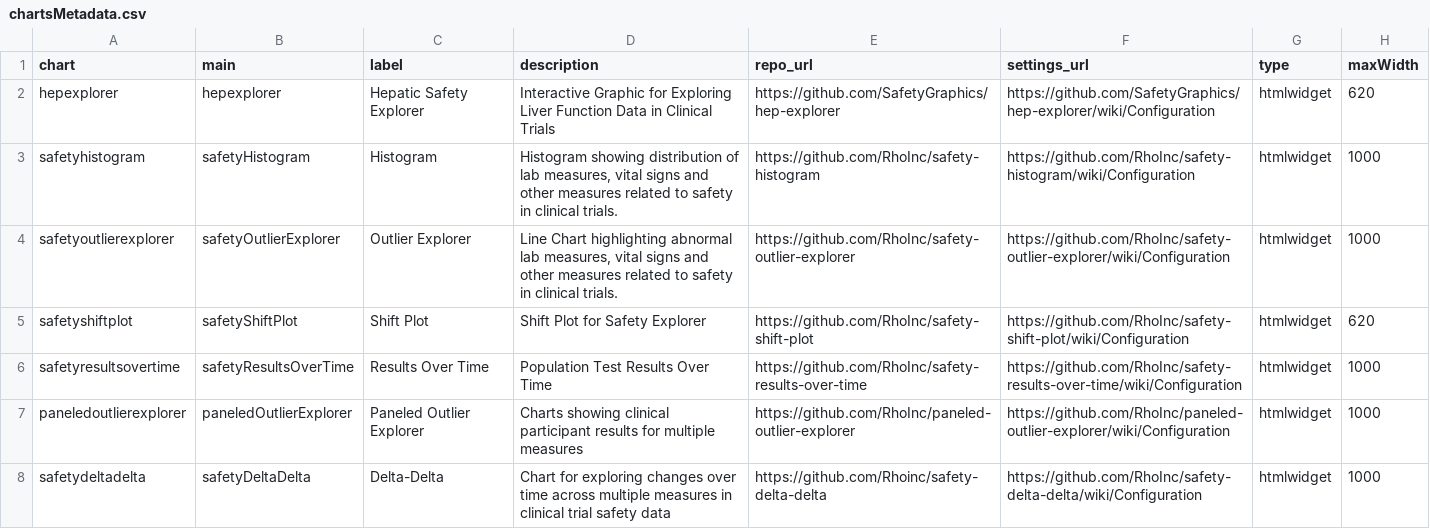
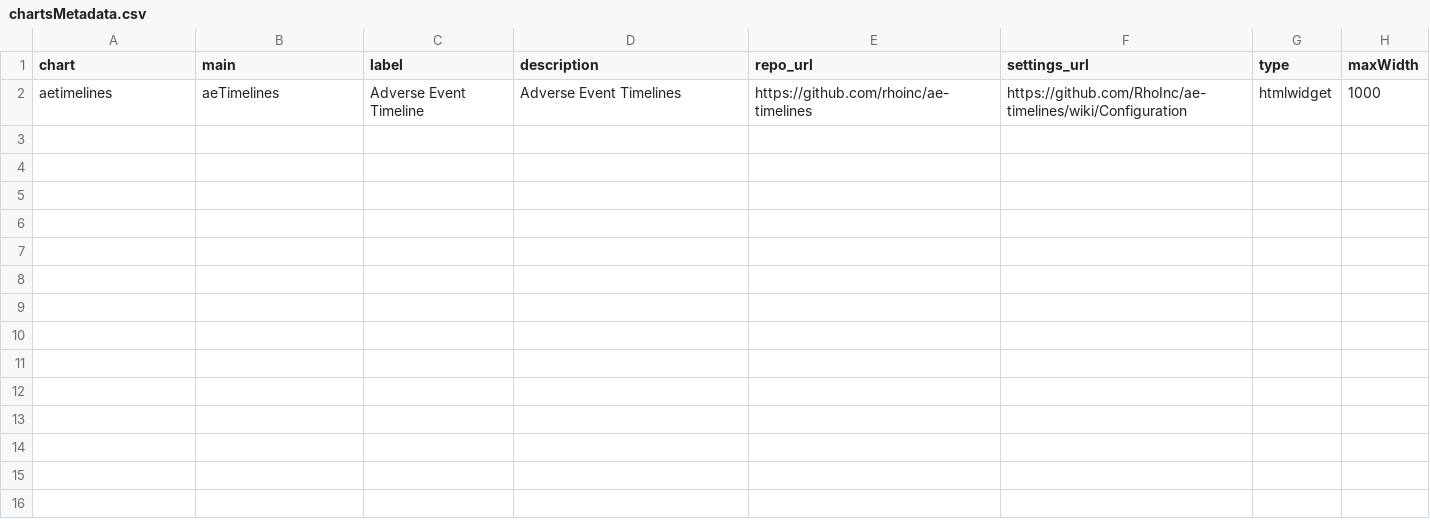
Before and after one commit to SafetyGraphics/safetyGraphics, a CSV file: data-raw/aes/chartsMetadata.csv, drawn as a sheet.

```diff
--- a/data-raw/aes/chartsMetadata.csv
+++ b/data-raw/aes/chartsMetadata.csv
@@ -1,8 +1,2 @@
 chart,main,label,description,repo_url,settings_url,type,maxWidth
-hepexplorer,hepexplorer,Hepatic Safety Explorer,Interactive Graphic for Exploring Liver Function Data in Clinical Trials,https://github.com/SafetyGraphics/hep-explorer,https://github.com/SafetyGraphics/hep-explorer/wiki/Configuration,htmlwidget,620
-safetyhistogram,safetyHistogram,Histogram,"Histogram showing distribution of lab measures, vital signs and other measures related to safety in clinical trials.",https://github.com/RhoInc/safety-histogram,https://github.com/RhoInc/safety-histogram/wiki/Configuration,htmlwidget,1000
-safetyoutlierexplorer,safetyOutlierExplorer,Outlier Explorer,"Line Chart highlighting abnormal lab measures, vital signs and other measures related to safety in clinical trials.",https://github.com/RhoInc/safety-outlier-explorer,https://github.com/RhoInc/safety-outlier-explorer/wiki/Configuration,htmlwidget,1000
-safetyshiftplot,safetyShiftPlot,Shift Plot,Shift Plot for Safety Explorer,https://github.com/RhoInc/safety-shift-plot,https://github.com/RhoInc/safety-shift-plot/wiki/Configuration,htmlwidget,620
-safetyresultsovertime,safetyResultsOverTime,Results Over Time,Population Test Results Over Time,https://github.com/RhoInc/safety-results-over-time,https://github.com/RhoInc/safety-results-over-time/wiki/Configuration,htmlwidget,1000
-paneledoutlierexplorer,paneledOutlierExplorer,Paneled Outlier Explorer,Charts showing clinical participant results for multiple measures,https://github.com/RhoInc/paneled-outlier-explorer,https://github.com/RhoInc/paneled-outlier-explorer/wiki/Configuration,htmlwidget,1000
-safetydeltadelta,safetyDeltaDelta,Delta-Delta,Chart for exploring changes over time across multiple measures in clinical trial safety data,https://github.com/Rhoinc/safety-delta-delta,https://github.com/RhoInc/safety-delta-delta/wiki/Configuration,htmlwidget,1000
+aetimelines,aeTimelines,Adverse Event Timeline,Adverse Event Timelines,https://github.com/rhoinc/ae-timelines,https://github.com/RhoInc/ae-timelines/wiki/Configuration,htmlwidget,1000
```
Also changed, not shown: data-raw/aes/settingsMetadata.csv, data-raw/labs/chartsMetadata.csv, 13 other files.
